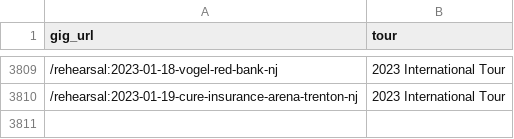
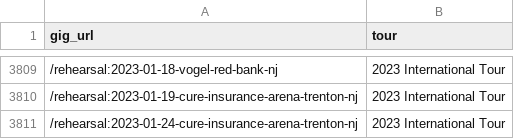
Before and after one commit to obrienjoey/springsteen_db, a CSV file: csv/tours.csv, drawn as a sheet; only a part is shown, gaps mark what is left out.

Commit message:
updated setlist data Wed Jan 25 10:45:13 GMT 2023

```diff
--- a/csv/tours.csv
+++ b/csv/tours.csv
@@ -3810 +3810,2 @@ gig_url,tour
 /rehearsal:2023-01-19-cure-insurance-arena-trenton-nj,2023 International Tour
+/rehearsal:2023-01-24-cure-insurance-arena-trenton-nj,2023 International Tour
```
Also changed, not shown: 1 other file.
